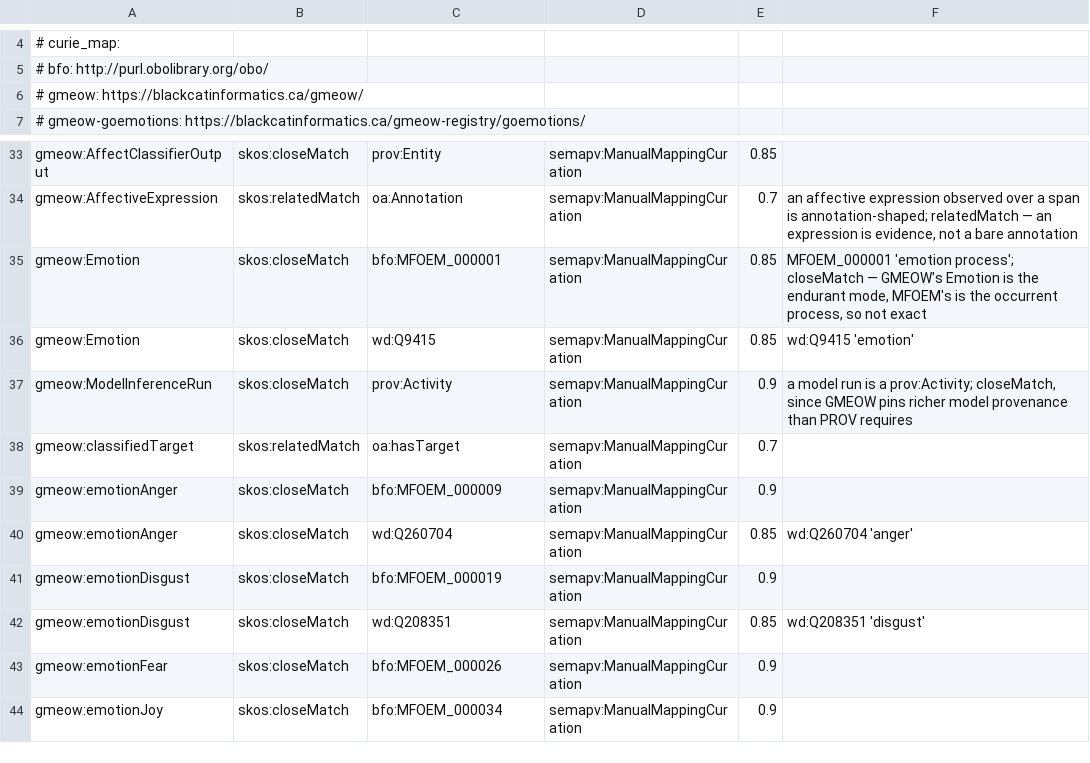
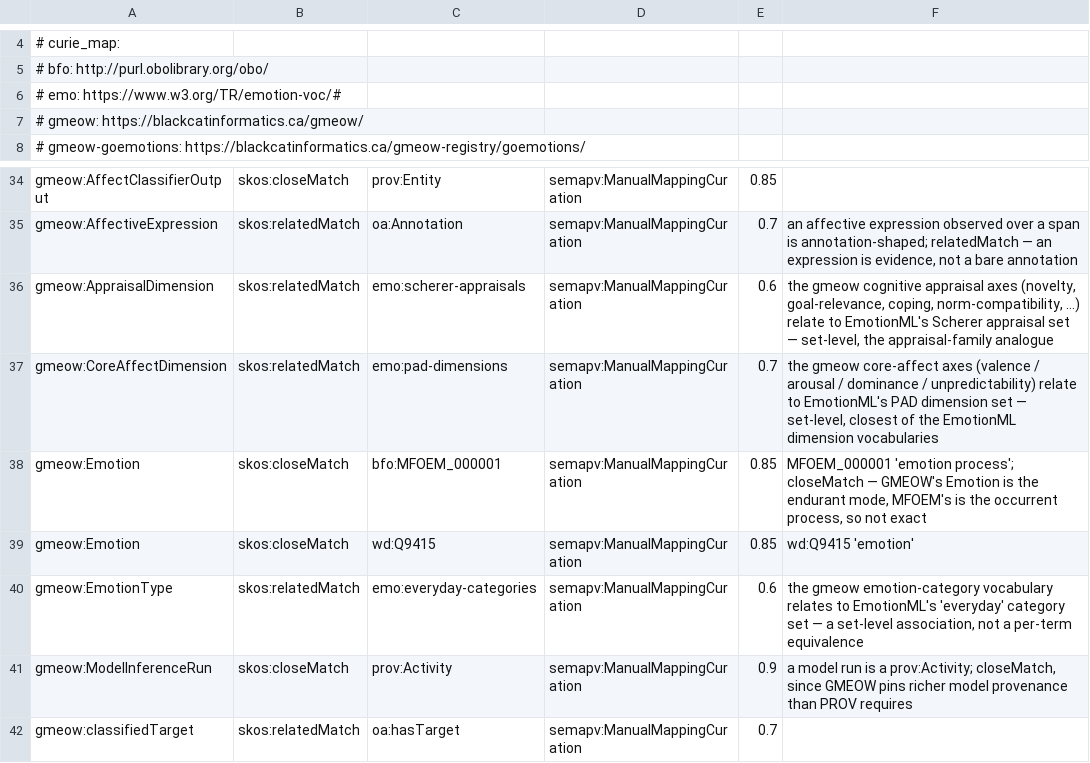
Before and after one commit to Blackcat-Informatics/gmeow-ontology, a TSV file: generated/mappings/gmeow-affect.sssom.tsv, drawn as a sheet; only a part is shown, gaps mark what is left out; the shorter side is filled out with more unchanged rows.

Commit message:
feat(1247): affect Stage 5 — EmotionML emitter + set-level bridge (closes the acceptance criterion)
Deliver the unmet Stage-5 acceptance criterion "emit SSSOM / EmotionML on demand". The
PR previously deferred EmotionML citing "no settled, verifiable RDF namespace" — a
category error: emitting EmotionML is a downward XML serialization of gmeow's own
categories (like the CLIF/CGIF/XCL emitters) and needs no external namespace.

- New `emotionml` projection target: an XML emitter (crates/logic-compile/.../emotionml.rs)
  that serializes gmeow:EmotionType -> <vocabulary type="category"> and
  gmeow:AppraisalDimension / gmeow:CoreAffectDimension -> <vocabulary type="dimension">,
  plus a worked <emotion> envelope. It lives in the correspondence lane (which has the
  merged-ontology view with the affect individuals), NOT the logic-compile lane (which
  only sees logic: triples). Wired through LEDGER_TARGETS + target_meta, the
  correspondence_lower -> mappings artifact write, and the gts_sink opaque-fanout fold so
  the document rides into gmeow.gts (no stale-disk read).
- Many-to-one loss record (hard-fail rule 9): Emotion / AffectiveExperience / Appraisal /
  AffectClassifierOutput collapse into one <emotion> envelope; the projection-report row
  records the collapse, and a negative unit test proves an unrecorded collapse reds.
- Set-level EmotionML bridge: EmotionType / CoreAffectDimension / AppraisalDimension
  relatedMatch the W3C EmotionML everyday-category / PAD-dimension / Scherer-appraisal
  vocabulary sets (curl-verified anchors; set-level only — EmotionML category items are
  XML `name` attributes with no per-term IRI). New `emo` prefix registered in both the
  Rust and Python registries.
- Prose honesty: the deferral note no longer claims EmotionML "has no verifiable
  namespace"; WordNet-Affect / Emotion Frame Ontology / Ithkuil remain unbridged only
  because they carry no resolvable per-term RDF surface (verification honesty, not
  roadmap deferral).

```diff
--- a/generated/mappings/gmeow-affect.sssom.tsv
+++ b/generated/mappings/gmeow-affect.sssom.tsv
@@ -5,2 +5,3 @@
 #   bfo: http://purl.obolibrary.org/obo/
+#   emo: https://www.w3.org/TR/emotion-voc/#
 #   gmeow: https://blackcatinformatics.ca/gmeow/
@@ -34,4 +35,7 @@ gmeow:AffectClassifierOutput	skos:closeMatch	prov:Entity	semapv:ManualMappingCur
 gmeow:AffectiveExpression	skos:relatedMatch	oa:Annotation	semapv:ManualMappingCuration	0.7	an affective expression observed over a span is annotation-shaped; relatedMatch — an expression is evidence, not a bare annotation
+gmeow:AppraisalDimension	skos:relatedMatch	emo:scherer-appraisals	semapv:ManualMappingCuration	0.6	the gmeow cognitive appraisal axes (novelty, goal-relevance, coping, norm-compatibility, …) relate to EmotionML's Scherer appraisal set — set-level, the appraisal-family analogue
+gmeow:CoreAffectDimension	skos:relatedMatch	emo:pad-dimensions	semapv:ManualMappingCuration	0.7	the gmeow core-affect axes (valence / arousal / dominance / unpredictability) relate to EmotionML's PAD dimension set — set-level, closest of the EmotionML dimension vocabularies
 gmeow:Emotion	skos:closeMatch	bfo:MFOEM_000001	semapv:ManualMappingCuration	0.85	MFOEM_000001 'emotion process'; closeMatch — GMEOW's Emotion is the endurant mode, MFOEM's is the occurrent process, so not exact
 gmeow:Emotion	skos:closeMatch	wd:Q9415	semapv:ManualMappingCuration	0.85	wd:Q9415 'emotion'
+gmeow:EmotionType	skos:relatedMatch	emo:everyday-categories	semapv:ManualMappingCuration	0.6	the gmeow emotion-category vocabulary relates to EmotionML's 'everyday' category set — a set-level association, not a per-term equivalence
 gmeow:ModelInferenceRun	skos:closeMatch	prov:Activity	semapv:ManualMappingCuration	0.9	a model run is a prov:Activity; closeMatch, since GMEOW pins richer model provenance than PROV requires
```
Also changed, not shown: 20 other files.
